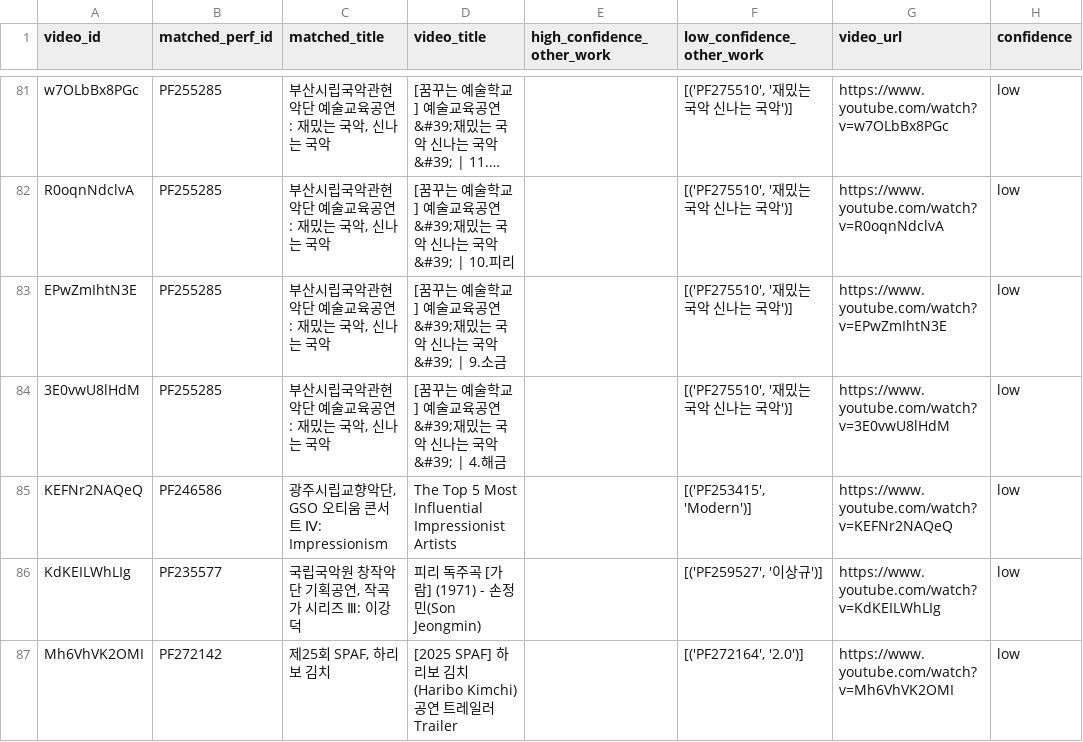
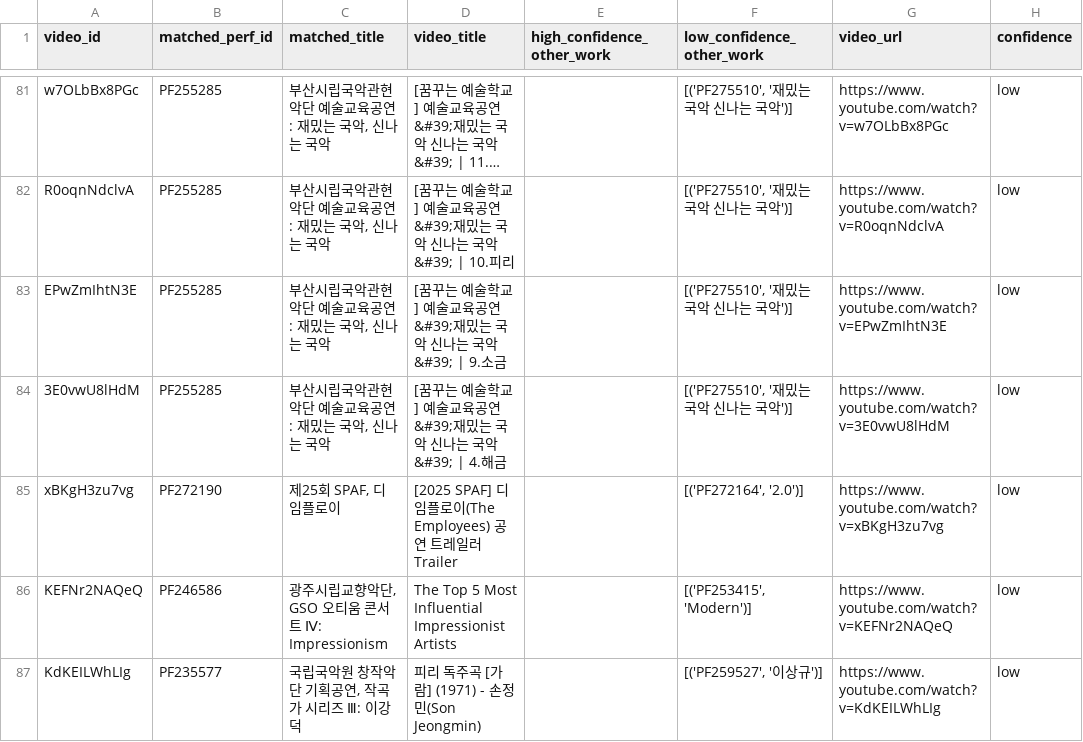
Before and after one commit to Seoyeon-Joo/kopis, a CSV file: data/perf_id_mismatch_report.csv, drawn as a sheet; only a part is shown, gaps mark what is left out; the shorter side is filled out with more unchanged rows; long unchanged cells end in …; the diff names each change by its address in the sheet, - before the commit and + after, or states it on an @@ line.

```diff
--- a/data/perf_id_mismatch_report.csv
+++ b/data/perf_id_mismatch_report.csv
+row 85: xBKgH3zu7vg | PF272190 | 제25회 SPAF, 디 임플로이 | [2025 SPAF] 디 임플로이(The Employees) 공연 트레일러 Trailer |  | [('PF272164', '2.0')] | https://www.youtube.com/watch?v=xBKgH3zu7vg | low
```
